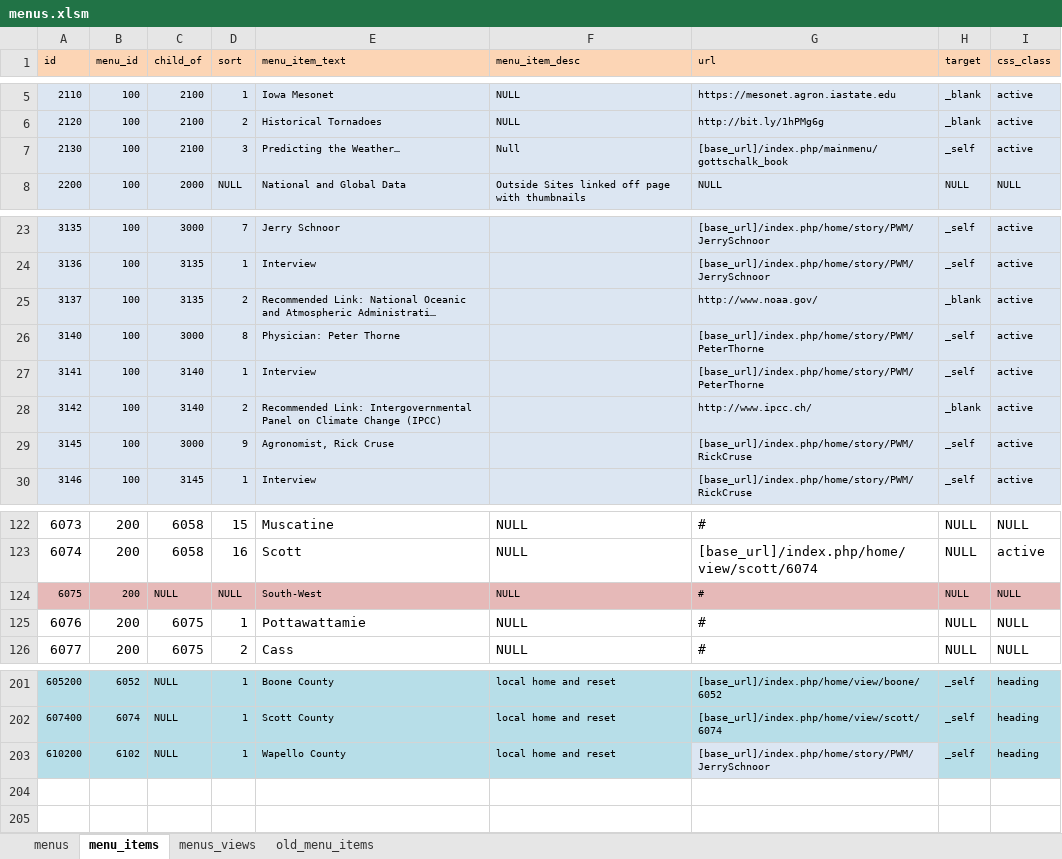
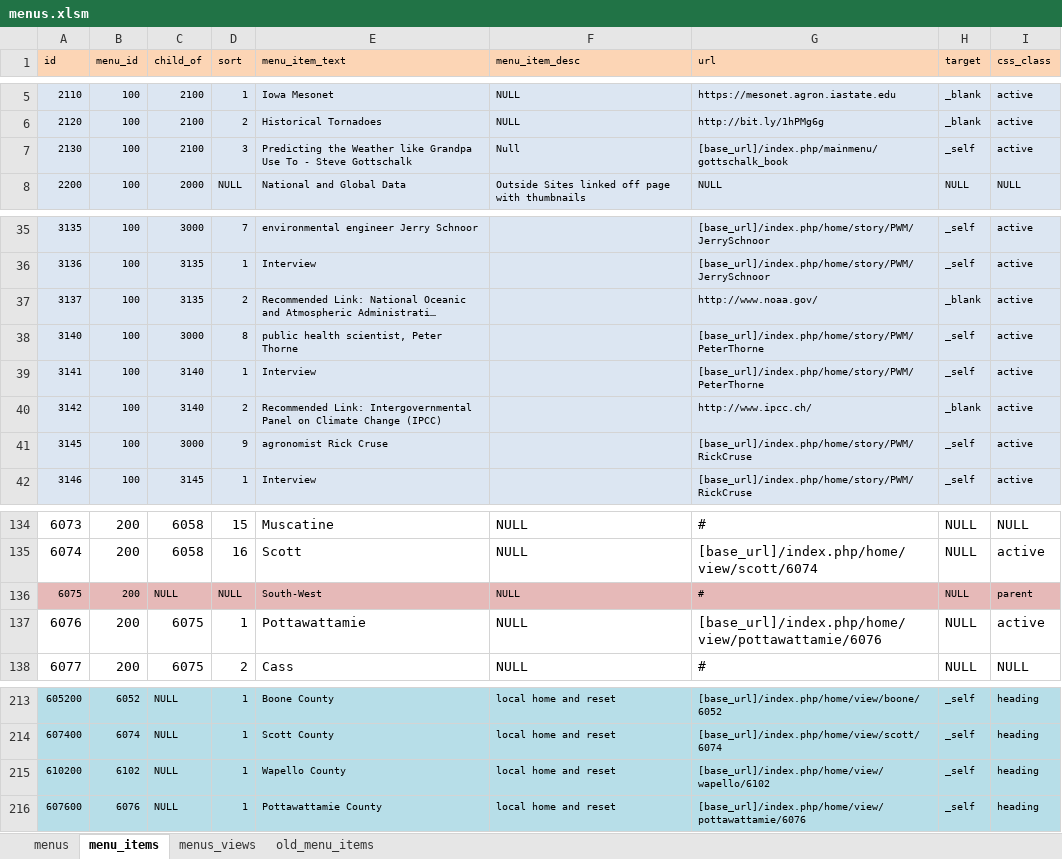
Before and after one commit to ui-libraries/PWM, an Excel workbook: resources/csv/menus.xlsm, sheet menu_items, drawn as a sheet; only a part is shown, gaps mark what is left out; long unchanged cells end in …; values as stored, in another font and other column widths than the file's, no borders; addresses are those after the commit; the diff covers the shown part only; the diff names each change by its address in the sheet, - before the commit and + after, or states it on an @@ line.

Commit message:
updates menus

```diff
--- a/resources/csv/menus.xlsm (sheet menu_items)
+++ b/resources/csv/menus.xlsm (sheet menu_items)
-E7 (menu_item_text): Predicting the Weather…
+E7 (menu_item_text): Predicting the Weather like Grandpa Use To - Steve Gottschalk
-E35 (menu_item_text): Jerry Schnoor
+E35 (menu_item_text): environmental engineer Jerry Schnoor
-E38 (menu_item_text): Physician: Peter Thorne
+E38 (menu_item_text): public health scientist, Peter Thorne
-E41 (menu_item_text): Agronomist, Rick Cruse
+E41 (menu_item_text): agronomist Rick Cruse
-I136 (css_class): NULL
+I136 (css_class): parent
-G137 (url): #
+G137 (url): [base_url]/index.php/home/view/pottawattamie/6076
-I137 (css_class): NULL
+I137 (css_class): active
-G215 (url): [base_url]/index.php/home/story/PWM/JerrySchnoor
+G215 (url): [base_url]/index.php/home/view/wapello/6102
-G215 fill: #DCE6F2
+G215 fill: #B7DEE8
+row 216: 607600 | 6076 | NULL | 1 | Pottawattamie County | local home and reset | [base_url]/index.php/home/view/pottawattamie/6076 | _self | heading
```
Also changed, not shown: 12 added rows and 20 edited cells elsewhere in this sheet, sheet menus, sheet menus_views, 1 other file.
